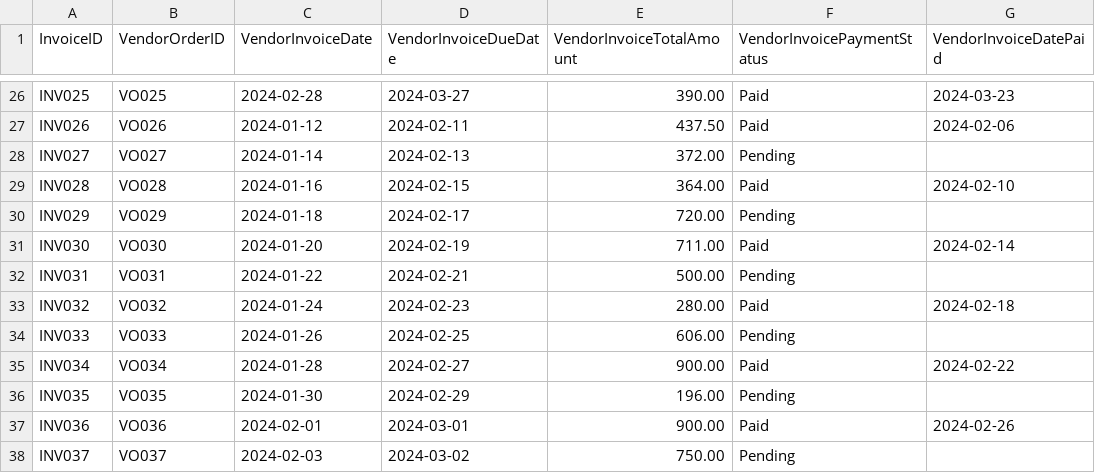
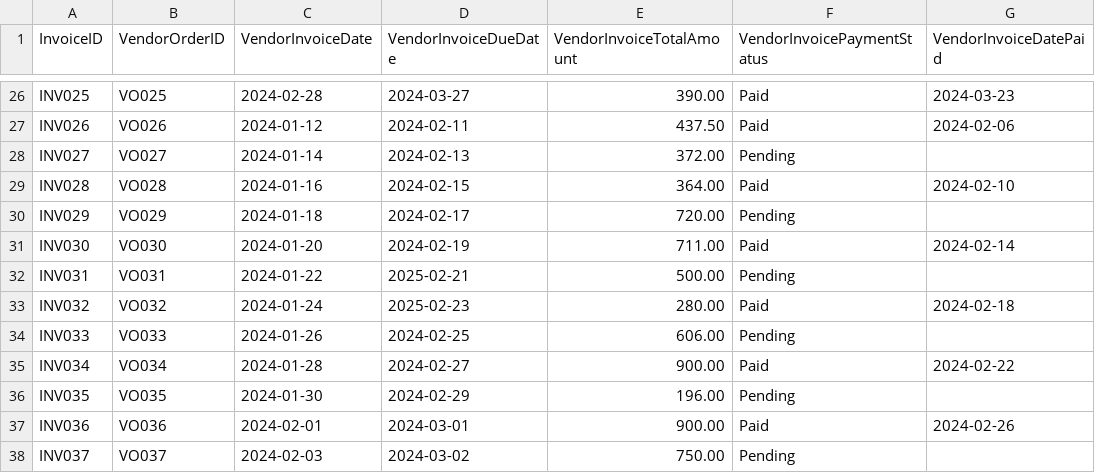
Before and after one commit to JoelWash011/Felipe-Joel_FIS, a CSV file: csv_files/vendor_invoice.csv, drawn as a sheet; only a part is shown, gaps mark what is left out; the diff covers the shown part only.

```diff
--- a/csv_files/vendor_invoice.csv
+++ b/csv_files/vendor_invoice.csv
@@ -31,4 +31,4 @@ INV029,VO029,2024-01-18,2024-02-17,720.00,Pending,
 INV030,VO030,2024-01-20,2024-02-19,711.00,Paid,2024-02-14
-INV031,VO031,2024-01-22,2024-02-21,500.00,Pending,
-INV032,VO032,2024-01-24,2024-02-23,280.00,Paid,2024-02-18
+INV031,VO031,2024-01-22,2025-02-21,500.00,Pending,
+INV032,VO032,2024-01-24,2025-02-23,280.00,Paid,2024-02-18
 INV033,VO033,2024-01-26,2024-02-25,606.00,Pending,
```
Also changed, not shown: 23 edited cells elsewhere in this file, csv_files/vendor_order.csv, 2 other files.
